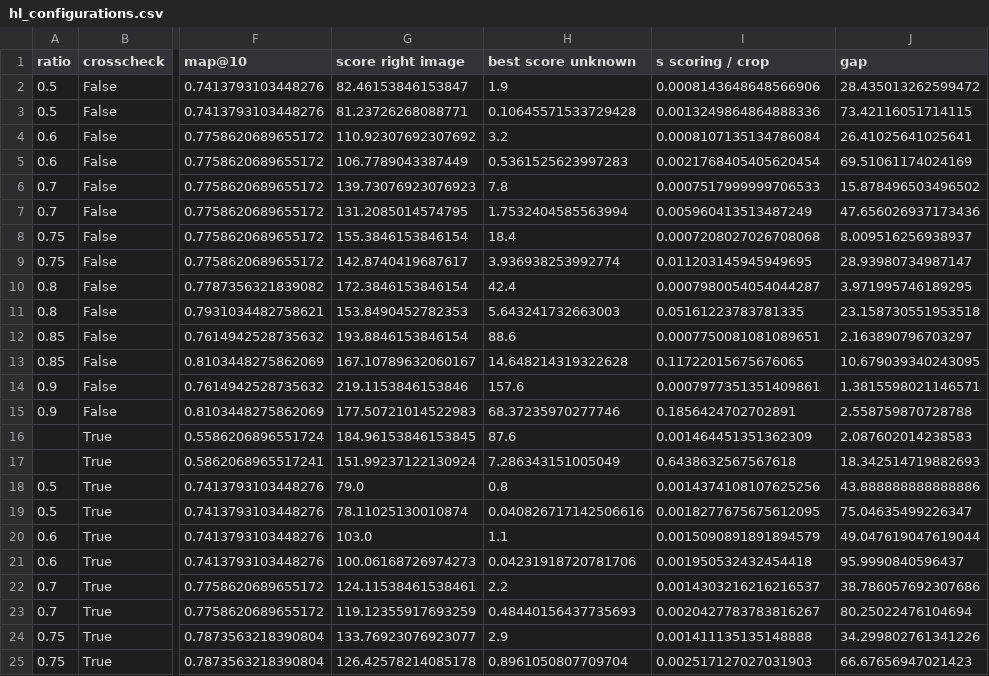
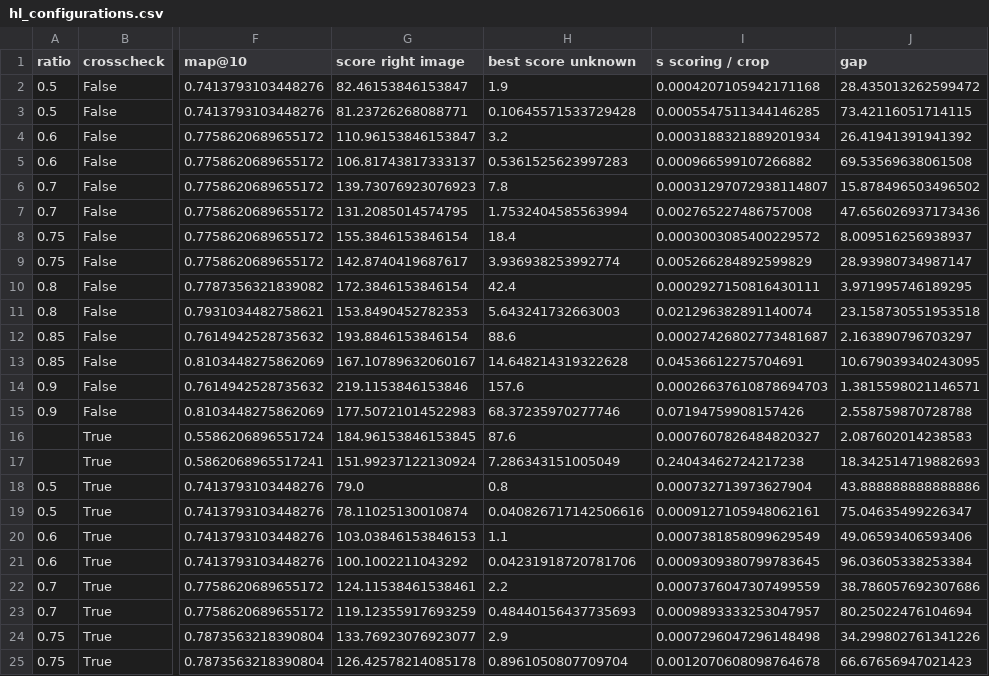
Before and after one commit to MCV-2026-C1-Project/Team-2, a CSV file: week4/results/hl_configurations.csv, drawn as a sheet; only a part is shown, gaps mark what is left out; the diff covers the shown part only; the diff names each change by its address in the sheet, - before the commit and + after, or states it on an @@ line.

```diff
--- a/week4/results/hl_configurations.csv
+++ b/week4/results/hl_configurations.csv
-I2 (s scoring / crop): 0.0008143648648566906
+I2 (s scoring / crop): 0.0004207105942171168
-I3 (s scoring / crop): 0.0013249864864888336
+I3 (s scoring / crop): 0.0005547511344146285
-G4 (score right image): 110.92307692307692
+G4 (score right image): 110.96153846153847
-I4 (s scoring / crop): 0.0008107135134786084
+I4 (s scoring / crop): 0.0003188321889201934
-J4 (gap): 26.41025641025641
+J4 (gap): 26.41941391941392
-G5 (score right image): 106.7789043387449
+G5 (score right image): 106.81743817333137
-I5 (s scoring / crop): 0.0021768405405620454
+I5 (s scoring / crop): 0.000966599107266882
-J5 (gap): 69.51061174024169
+J5 (gap): 69.53569638061508
-I6 (s scoring / crop): 0.0007517999999706533
+I6 (s scoring / crop): 0.00031297072938114807
-I7 (s scoring / crop): 0.005960413513487249
+I7 (s scoring / crop): 0.002765227486757008
-I8 (s scoring / crop): 0.0007208027026708068
+I8 (s scoring / crop): 0.0003003085400229572
-I9 (s scoring / crop): 0.011203145945949695
+I9 (s scoring / crop): 0.005266284892599829
-I10 (s scoring / crop): 0.0007980054054044287
+I10 (s scoring / crop): 0.0002927150816430111
-I11 (s scoring / crop): 0.05161223783781335
+I11 (s scoring / crop): 0.021296382891140074
-I12 (s scoring / crop): 0.0007750081081089651
+I12 (s scoring / crop): 0.00027426802773481687
-I13 (s scoring / crop): 0.11722015675676065
+I13 (s scoring / crop): 0.04536612275704691
-I14 (s scoring / crop): 0.0007977351351409861
+I14 (s scoring / crop): 0.00026637610878694703
-I15 (s scoring / crop): 0.1856424702702891
+I15 (s scoring / crop): 0.07194759908157426
-I16 (s scoring / crop): 0.001464451351362309
+I16 (s scoring / crop): 0.0007607826484820327
-I17 (s scoring / crop): 0.6438632567567618
+I17 (s scoring / crop): 0.24043462724217238
-I18 (s scoring / crop): 0.0014374108107625256
+I18 (s scoring / crop): 0.000732713973627904
-I19 (s scoring / crop): 0.0018277675675612095
+I19 (s scoring / crop): 0.0009127105948062161
-G20 (score right image): 103.0
+G20 (score right image): 103.03846153846153
-I20 (s scoring / crop): 0.0015090891891894579
+I20 (s scoring / crop): 0.0007381858099629549
-J20 (gap): 49.047619047619044
+J20 (gap): 49.06593406593406
-G21 (score right image): 100.06168726974273
+G21 (score right image): 100.1002211043292
-I21 (s scoring / crop): 0.001950532432454418
+I21 (s scoring / crop): 0.0009309380799783645
-J21 (gap): 95.9990840596437
+J21 (gap): 96.03605338253384
-I22 (s scoring / crop): 0.0014303216216216537
+I22 (s scoring / crop): 0.0007376047307499559
-I23 (s scoring / crop): 0.0020427783783816267
+I23 (s scoring / crop): 0.0009893333253047957
-I24 (s scoring / crop): 0.001411135135148888
+I24 (s scoring / crop): 0.0007296047296148498
-I25 (s scoring / crop): 0.002517127027031903
+I25 (s scoring / crop): 0.0012070608098764678
```
Also changed, not shown: 6 edited cells elsewhere in this file, week4/results/orb_configurations.csv, week4/results/orb_configurations_l2.csv, 27 other files.
